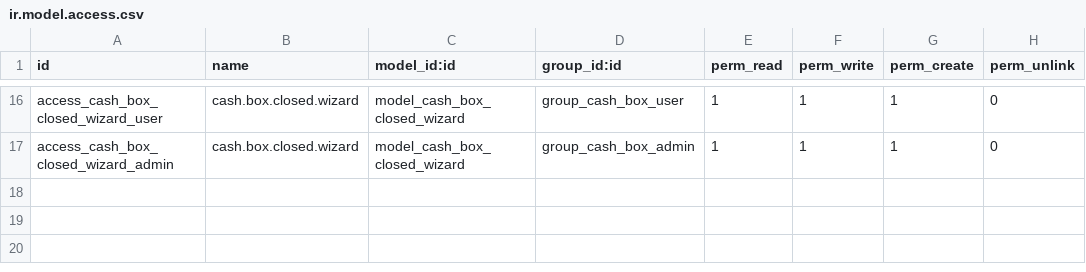
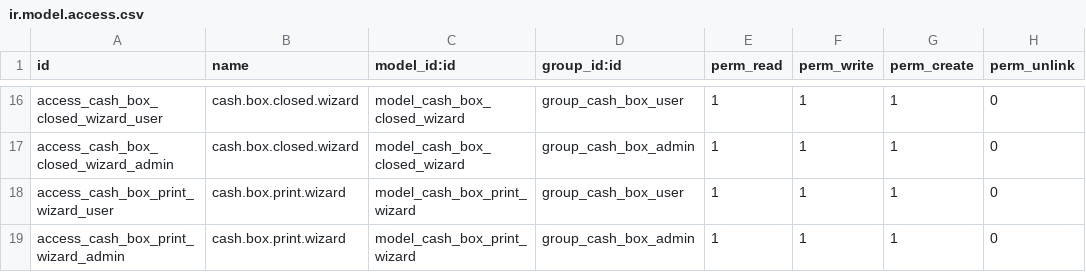
Before and after one commit to odoo-penta/penta-l10n-ecuador, a CSV file: l10n_ec_pos_penta/security/ir.model.access.csv, drawn as a sheet; only a part is shown, gaps mark what is left out; the diff names each change by its address in the sheet, - before the commit and + after, or states it on an @@ line.

Commit message:
[ADD] agg reportes de cierre de caja mediante asistente en POS Penta

```diff
--- a/l10n_ec_pos_penta/security/ir.model.access.csv
+++ b/l10n_ec_pos_penta/security/ir.model.access.csv
+row 18: access_cash_box_print_wizard_user | cash.box.print.wizard | model_cash_box_print_wizard | group_cash_box_user | 1 | 1 | 1 | 0
+row 19: access_cash_box_print_wizard_admin | cash.box.print.wizard | model_cash_box_print_wizard | group_cash_box_admin | 1 | 1 | 1 | 0
```
Also changed, not shown: 16 other files.
